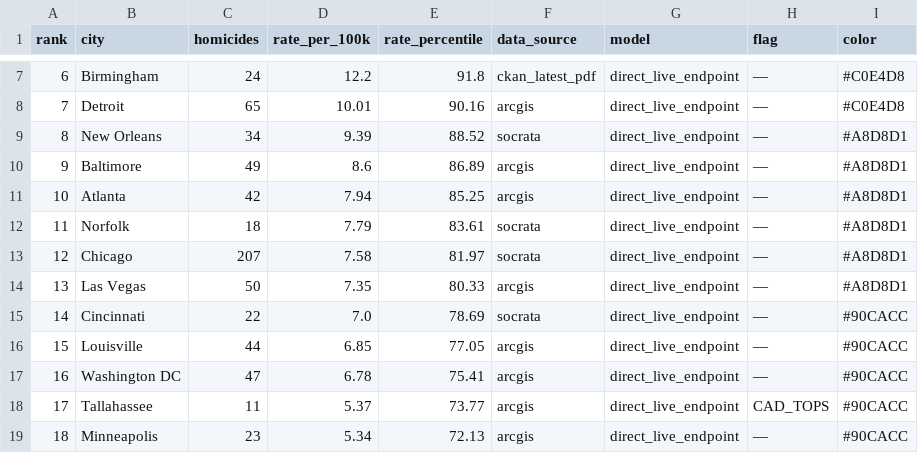
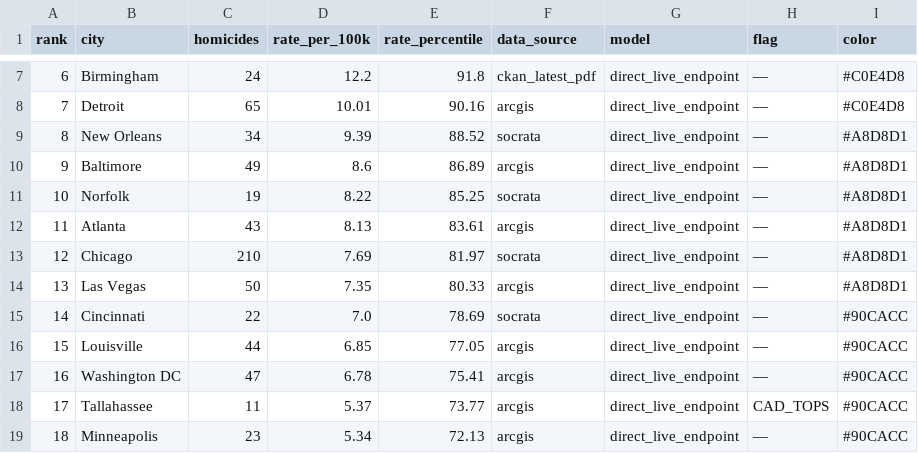
Before and after one commit to ro00archworkall/homicide_tracker, a CSV file: src/data/city_data.csv, drawn as a sheet; only a part is shown, gaps mark what is left out.

```diff
--- a/src/data/city_data.csv
+++ b/src/data/city_data.csv
@@ -10,5 +10,5 @@ rank,city,homicides,rate_per_100k,rate_percentile,data_source,model,flag,color
 9,Baltimore,49,8.6,86.89,arcgis,direct_live_endpoint,—,#A8D8D1
-10,Atlanta,42,7.94,85.25,arcgis,direct_live_endpoint,—,#A8D8D1
-11,Norfolk,18,7.79,83.61,socrata,direct_live_endpoint,—,#A8D8D1
-12,Chicago,207,7.58,81.97,socrata,direct_live_endpoint,—,#A8D8D1
+10,Norfolk,19,8.22,85.25,socrata,direct_live_endpoint,—,#A8D8D1
+11,Atlanta,43,8.13,83.61,arcgis,direct_live_endpoint,—,#A8D8D1
+12,Chicago,210,7.69,81.97,socrata,direct_live_endpoint,—,#A8D8D1
 13,Las Vegas,50,7.35,80.33,arcgis,direct_live_endpoint,—,#A8D8D1
```
Also changed, not shown: 1 other file.
